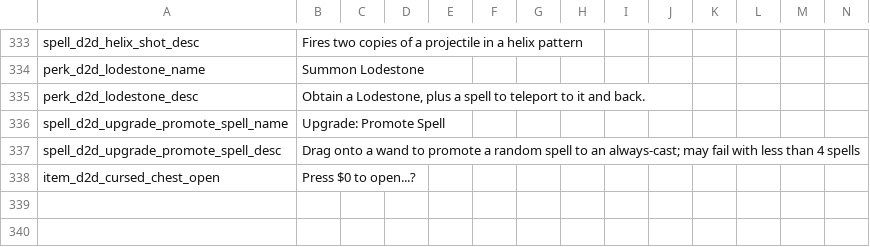
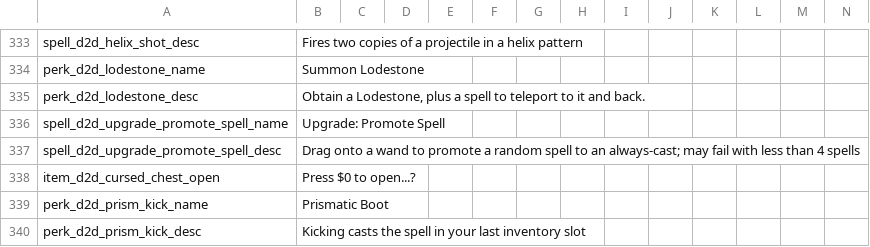
Before and after one commit to meyergames/noita-mod-d2d-content-pack, a CSV file: translations.csv, drawn as a sheet; only a part is shown, gaps mark what is left out; rows hold the shown columns only; the diff names each change by its address in the sheet, - before the commit and + after, or states it on an @@ line.

Commit message:
add Prismatic Boot perk

```diff
--- a/translations.csv
+++ b/translations.csv
+row 339: perk_d2d_prism_kick_name | Prismatic Boot
+row 340: perk_d2d_prism_kick_desc | Kicking casts the spell in your last inventory slot
```
Also changed, not shown: 6 other files.
